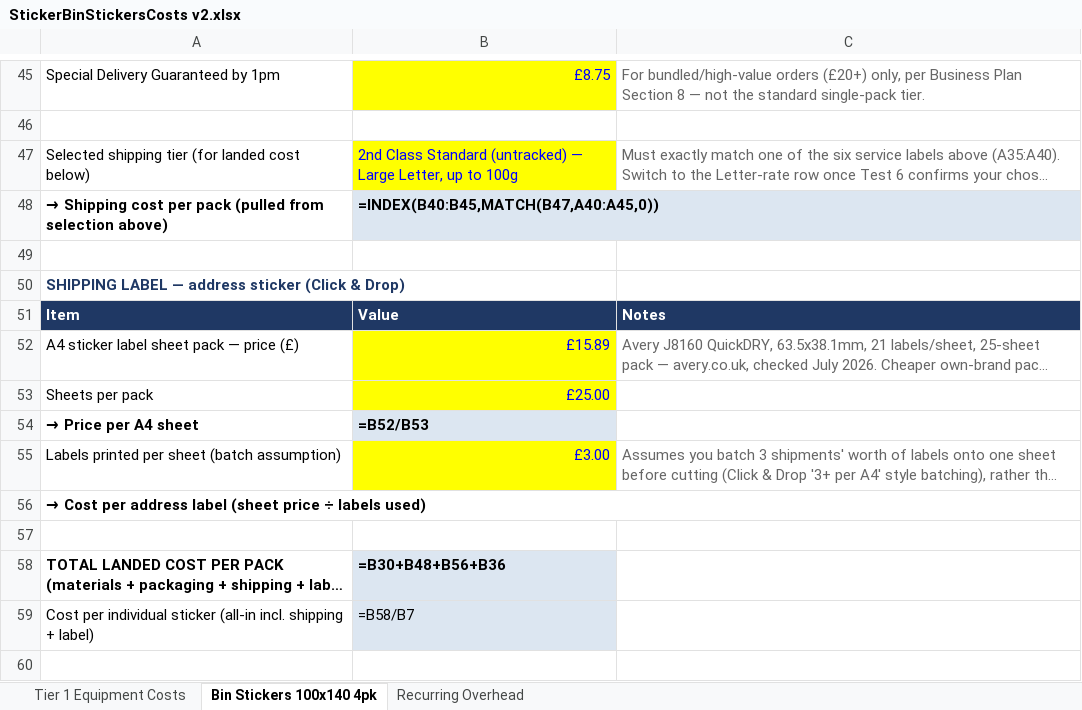
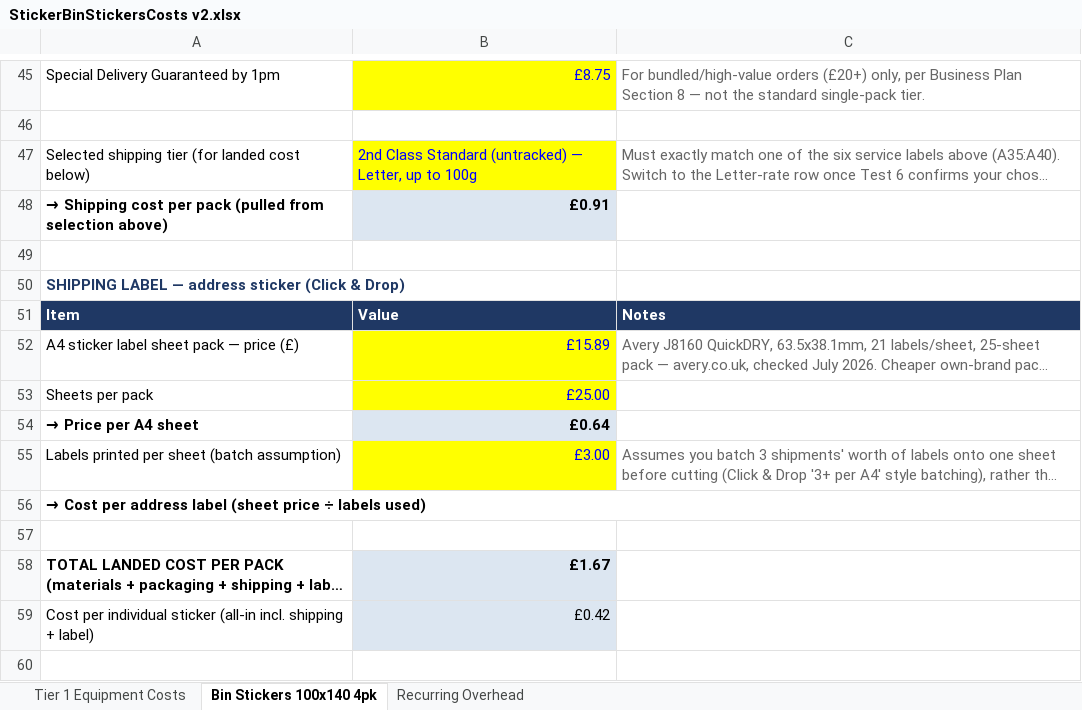
Before and after one commit to lstroh/orderMachine, an Excel workbook: stikerts/StickerBinStickersCosts v2.xlsx, sheet Bin Stickers 100x140 4pk, drawn as a sheet; only a part is shown, gaps mark what is left out; long unchanged cells end in …; values as stored, in another font and other column widths than the file's, no borders; formulas without a stored value are shown as written; the diff covers the shown part only; the diff names each change by its address in the sheet, - before the commit and + after, or states it on an @@ line.

Commit message:
Update StickerBinStickersCosts v2.xlsx with new cost data
- Revised the binary file `StickerBinStickersCosts v2.xlsx` to reflect updated sticker cost information.
- Ensured alignment with recent changes in product offerings and pricing strategies.

These updates enhance the accuracy of cost tracking for sticker products.

```diff
--- a/stikerts/StickerBinStickersCosts v2.xlsx (sheet Bin Stickers 100x140 4pk)
+++ b/stikerts/StickerBinStickersCosts v2.xlsx (sheet Bin Stickers 100x140 4pk)
-B47: …(untracked) — Large Letter, up…
+B47: …(untracked) — Letter, up…
-B48: =INDEX(B40:B45,MATCH(B47,A40:A45,0))
+B48: £0.91
-B54: =B52/B53
+B54: £0.64
-B58: =B30+B48+B56+B36
+B58: £1.67
-B59: =B58/B7
+B59: £0.42
```
Also changed, not shown: 13 edited cells elsewhere in this sheet, sheet Tier 1 Equipment Costs, sheet Recurring Overhead, 6 other files.
